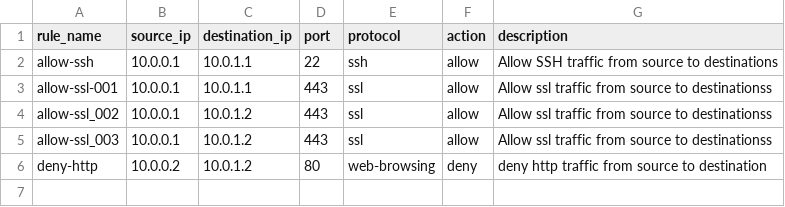
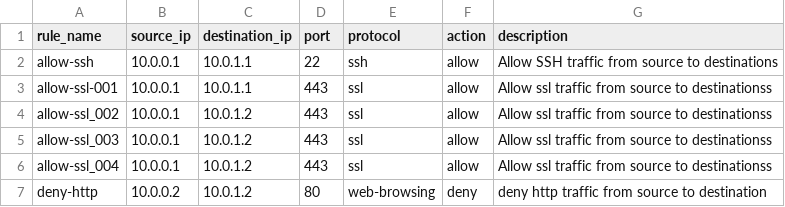
Before and after one commit to Starkiller283/terraform-csv-firewall, a CSV file: rules.csv, drawn as a sheet; the diff names each change by its address in the sheet, - before the commit and + after, or states it on an @@ line.

Commit message:
Update rules.csv

```diff
--- a/rules.csv
+++ b/rules.csv
+row 6: allow-ssl_004 | 10.0.0.1 | 10.0.1.2 | 443 | ssl | allow | Allow ssl traffic from source to destinationss
```
